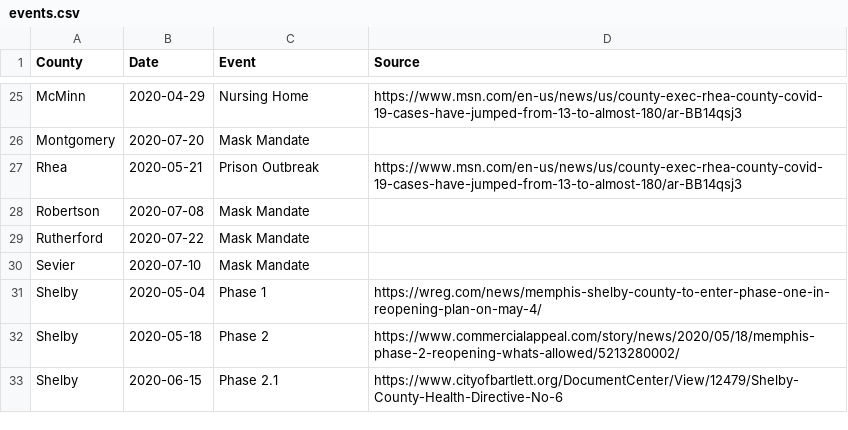
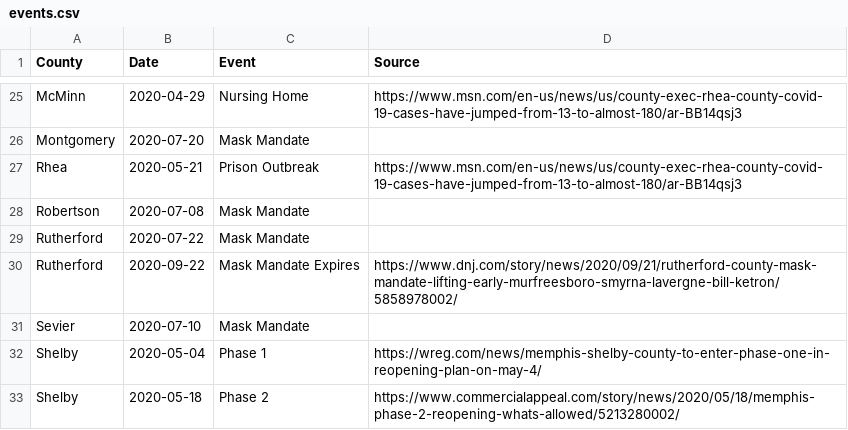
Before and after one commit to VecGS/tn-covid19-data, a CSV file: events.csv, drawn as a sheet; only a part is shown, gaps mark what is left out; the shorter side is filled out with more unchanged rows; the diff names each change by its address in the sheet, - before the commit and + after, or states it on an @@ line.

Commit message:
Rutherford mask mandate expires

```diff
--- a/events.csv
+++ b/events.csv
+row 30: Rutherford | 2020-09-22 | Mask Mandate Expires | https://www.dnj.com/story/news/2020/09/21/rutherford-county-mask-mandate-lifting-early-murfreesboro-smyrna-lavergne-bill-ketron/5858978002/
```
